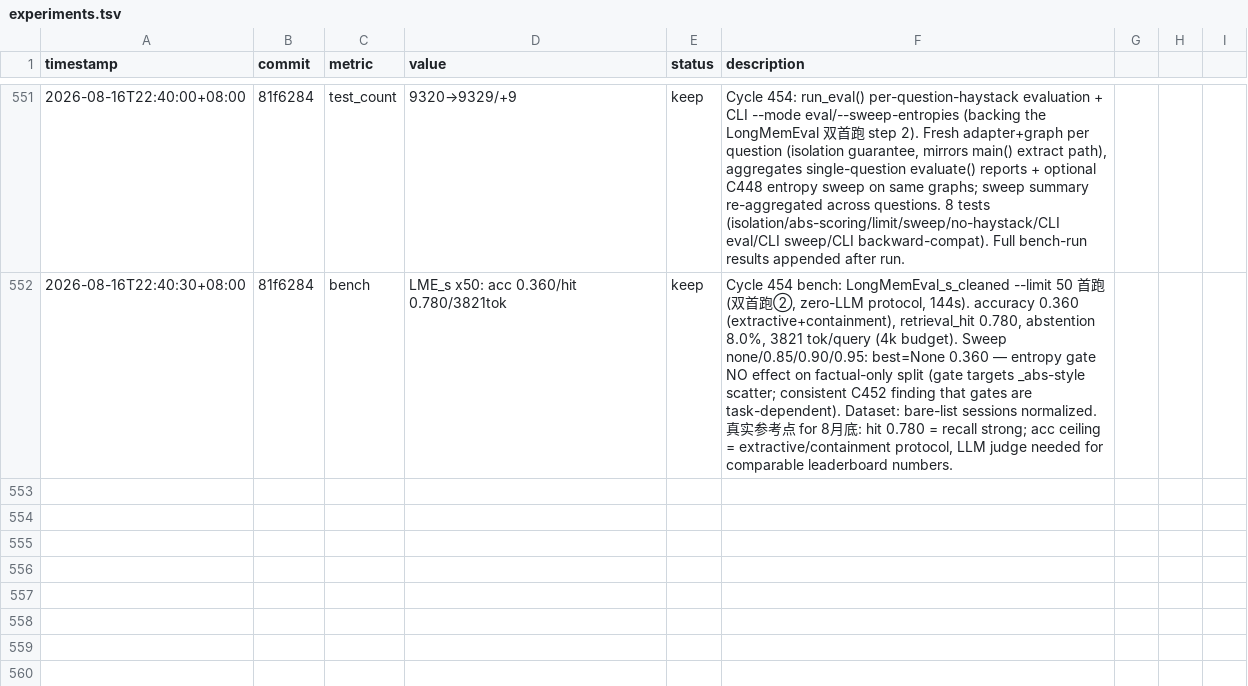
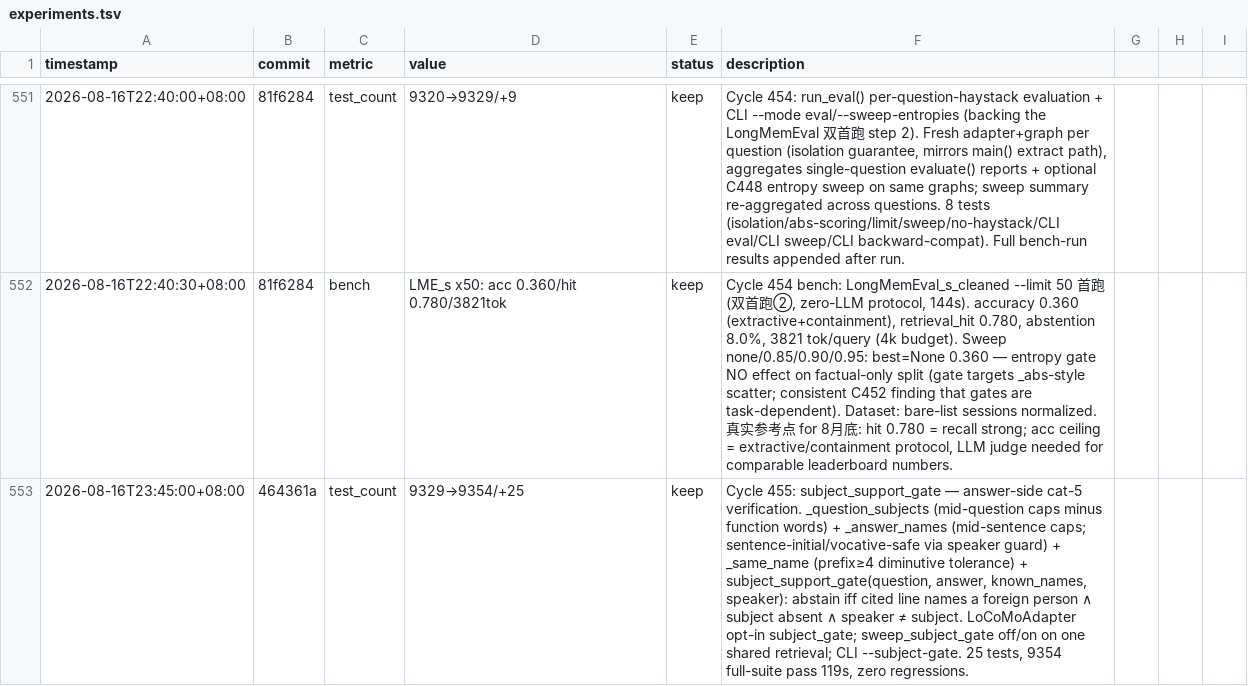
Before and after one commit to robertsong2019/12-factor-agents-explorer, a TSV file: projects/agent-memory-graph/experiments.tsv, drawn as a sheet; only a part is shown, gaps mark what is left out; the diff covers the shown part only; the diff names each change by its address in the sheet, - before the commit and + after, or states it on an @@ line.

Commit message:
experiments: Cycle 455 records — 9354 tests + cat5 name-topology negative finding

```diff
--- a/projects/agent-memory-graph/experiments.tsv
+++ b/projects/agent-memory-graph/experiments.tsv
+row 553: 2026-08-16T23:45:00+08:00 | 464361a | test_count | 9329→9354/+25 | keep | Cycle 455: subject_support_gate — answer-side cat-5 verification. _question_subjects (mid-question caps minus function words) + _answer_names (mid-sentence caps; sentence-initial/vocative-safe via speaker guard) + _same_name (prefix≥4 diminutive tolerance) + subject_support_gate(question, answer, known_names, speaker): abstain iff cited line names a foreign person ∧ subject absent ∧ speaker ≠ subject. LoCoMoAdapter opt-in subject_gate; sweep_subject_gate off/on on one shared retrieval; CLI --subject-gate. 25 tests, 9354 full-suite pass 119s, zero regressions.
```
Also changed, not shown: 1 added row elsewhere in this file.
